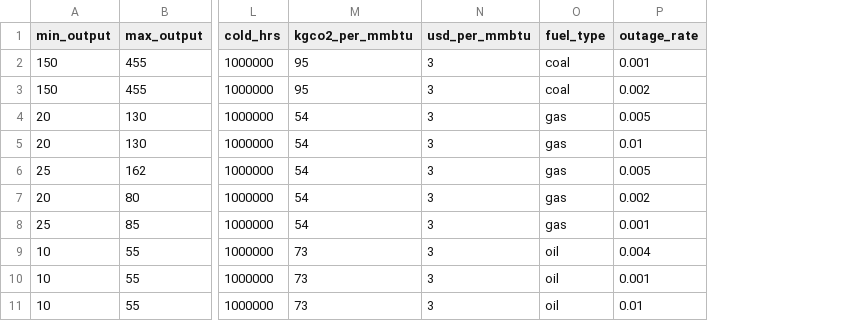
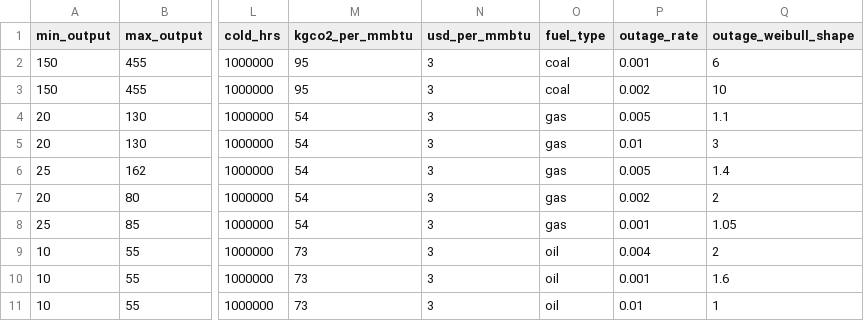
Before and after one commit to pwdemars/rl4uc, a CSV file: rl4uc/data/kazarlis_units_10.csv, drawn as a sheet; only a part is shown, gaps mark what is left out; the diff names each change by its address in the sheet, - before the commit and + after, or states it on an @@ line.

Commit message:
Implementing Weibull distribution for outages

```diff
--- a/rl4uc/data/kazarlis_units_10.csv
+++ b/rl4uc/data/kazarlis_units_10.csv
+column Q (outage_weibull_shape), rows 2-11: 6 | 10 | 1.1 | 3 | 1.4 | 2 | 1.05 | 2 | 1.6 | 1
```
Also changed, not shown: 1 other file.
